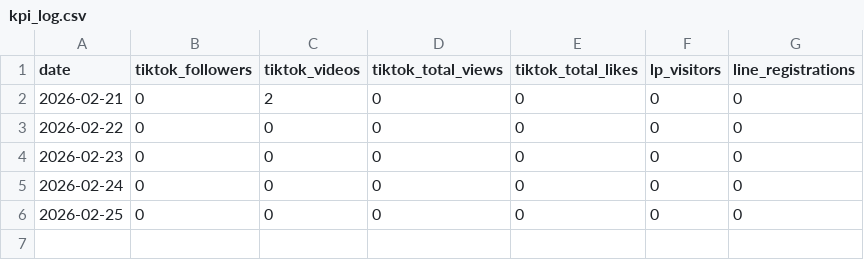
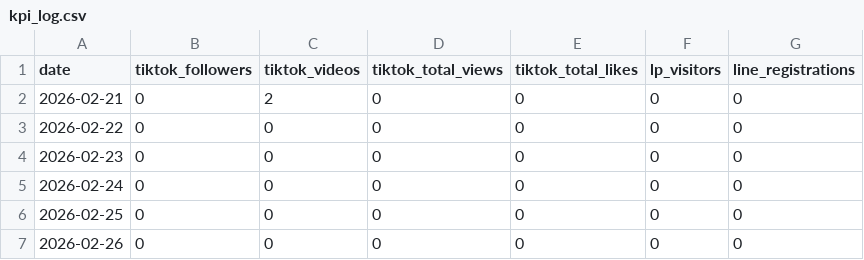
Before and after one commit to Quads-Inc/robby-the-match, a CSV file: data/kpi_log.csv, drawn as a sheet; the diff names each change by its address in the sheet, - before the commit and + after, or states it on an @@ line.

```diff
--- a/data/kpi_log.csv
+++ b/data/kpi_log.csv
+row 7: 2026-02-26 | 0 | 0 | 0 | 0 | 0 | 0
```
Also changed, not shown: 16 other files.
